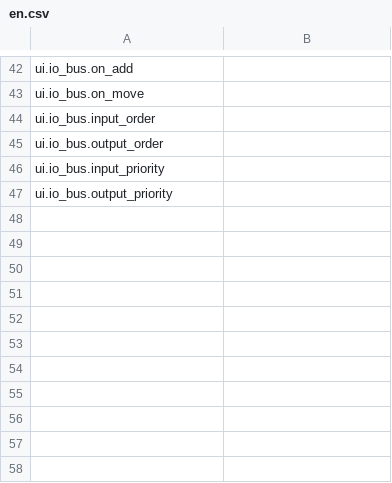
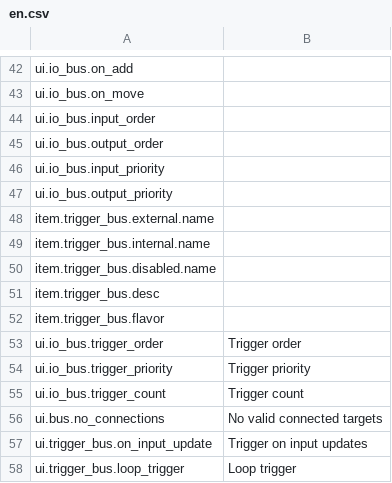
Before and after one commit to EikoocS/DigitalLogistics, a CSV file: Localization/en.csv, drawn as a sheet; only a part is shown, gaps mark what is left out.

```diff
--- a/Localization/en.csv
+++ b/Localization/en.csv
@@ -47 +47,12 @@ ui.io_bus.input_priority,
 ui.io_bus.output_priority,
+item.trigger_bus.external.name,
+item.trigger_bus.internal.name,
+item.trigger_bus.disabled.name,
+item.trigger_bus.desc,
+item.trigger_bus.flavor,
+ui.io_bus.trigger_order,Trigger order
+ui.io_bus.trigger_priority,Trigger priority
+ui.io_bus.trigger_count,Trigger count
+ui.bus.no_connections,No valid connected targets
+ui.trigger_bus.on_input_update,Trigger on input updates
+ui.trigger_bus.loop_trigger,Loop trigger
```
Also changed, not shown: Localization/zh.csv, 22 other files.
